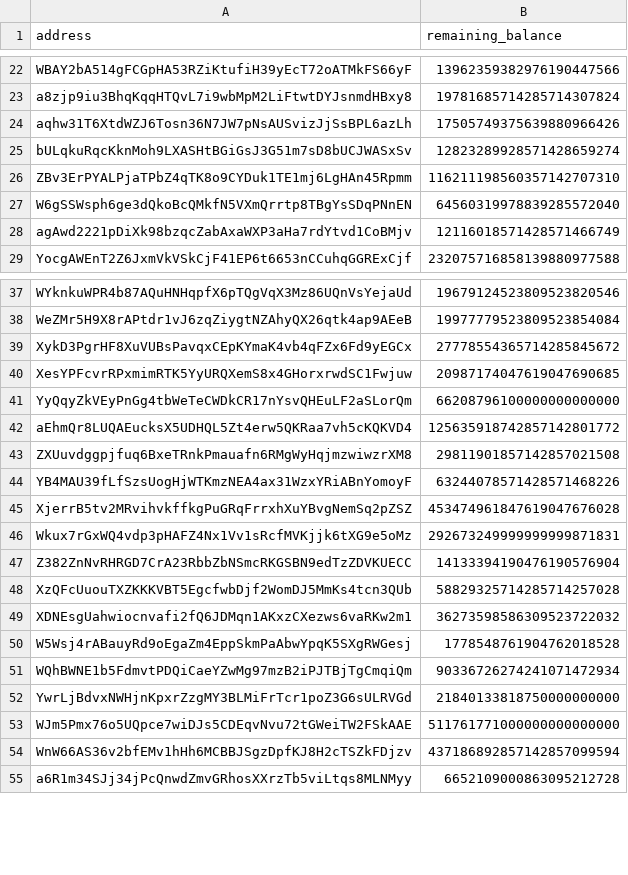
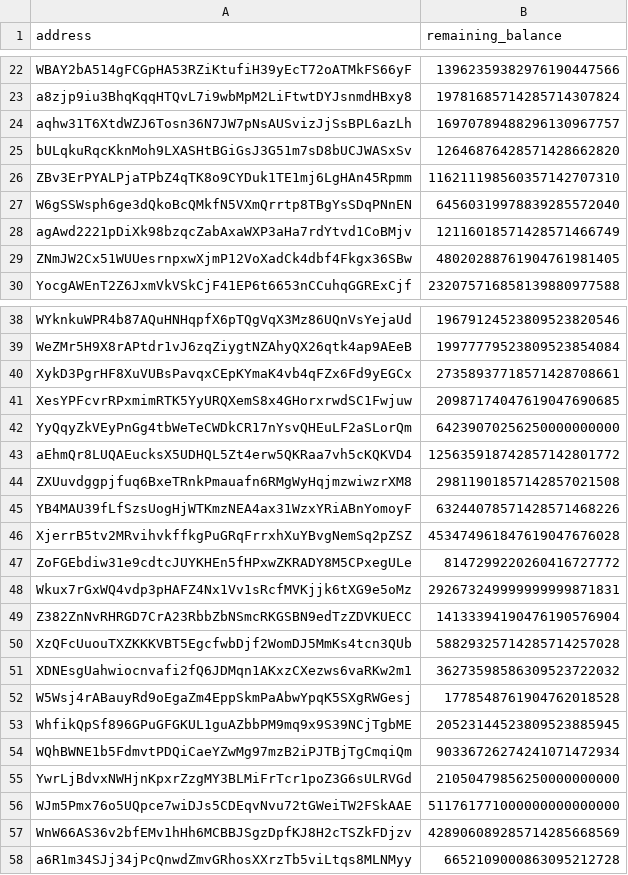
Before and after one commit to hoonsubin/substrate-batch-script, a CSV file: inputs/unlockers.csv, drawn as a sheet; only a part is shown, gaps mark what is left out; the diff covers the shown part only.

```diff
--- a/inputs/unlockers.csv
+++ b/inputs/unlockers.csv
@@ -23,4 +23,4 @@ WBAY2bA514gFCGpHA53RZiKtufiH39yEcT72oATMkFS66yF,13962359382976190447566
 a8zjp9iu3BhqKqqHTQvL7i9wbMpM2LiFtwtDYJsnmdHBxy8,19781685714285714307824
-aqhw31T6XtdWZJ6Tosn36N7JW7pNsAUSvizJjSsBPL6azLh,17505749375639880966426
-bULqkuRqcKknMoh9LXASHtBGiGsJ3G51m7sD8bUCJWASxSv,12823289928571428659274
+aqhw31T6XtdWZJ6Tosn36N7JW7pNsAUSvizJjSsBPL6azLh,16970789488296130967757
+bULqkuRqcKknMoh9LXASHtBGiGsJ3G51m7sD8bUCJWASxSv,12646876428571428662820
 ZBv3ErPYALPjaTPbZ4qTK8o9CYDuk1TE1mj6LgHAn45Rpmm,116211198560357142707310
@@ -28,2 +28,3 @@ W6gSSWsph6ge3dQkoBcQMkfN5VXmQrrtp8TBgYsSDqPNnEN,64560319978839285572040
 agAwd2221pDiXk98bzqcZabAxaWXP3aHa7rdYtvd1CoBMjv,12116018571428571466749
+ZNmJW2Cx51WUUesrnpxwXjmP12VoXadCk4dbf4Fkgx36SBw,48020288761904761981405
 YocgAWEnT2Z6JxmVkVSkCjF41EP6t6653nCCuhqGGRExCjf,232075716858139880977588
@@ -38,5 +39,5 @@ WYknkuWPR4b87AQuHNHqpfX6pTQgVqX3Mz86UQnVsYejaUd,19679124523809523820546
 WeZMr5H9X8rAPtdr1vJ6zqZiygtNZAhyQX26qtk4ap9AEeB,19977779523809523854084
-XykD3PgrHF8XuVUBsPavqxCEpKYmaK4vb4qFZx6Fd9yEGCx,27778554365714285845672
+XykD3PgrHF8XuVUBsPavqxCEpKYmaK4vb4qFZx6Fd9yEGCx,27358937718571428708661
 XesYPFcvrRPxmimRTK5YyURQXemS8x4GHorxrwdSC1Fwjuw,20987174047619047690685
-YyQqyZkVEyPnGg4tbWeTeCWDkCR17nYsvQHEuLF2aSLorQm,66208796100000000000000
+YyQqyZkVEyPnGg4tbWeTeCWDkCR17nYsvQHEuLF2aSLorQm,64239070256250000000000
 aEhmQr8LUQAEucksX5UDHQL5Zt4erw5QKRaa7vh5cKQKVD4,125635918742857142801772
@@ -45,2 +46,3 @@ YB4MAU39fLfSzsUogHjWTKmzNEA4ax31WzxYRiABnYomoyF,63244078571428571468226
 XjerrB5tv2MRvihvkffkgPuGRqFrrxhXuYBvgNemSq2pZSZ,453474961847619047676028
+ZoFGEbdiw31e9cdtcJUYKHEn5fHPxwZKRADY8M5CPxegULe,8147299220260416727772
 Wkux7rGxWQ4vdp3pHAFZ4Nx1Vv1sRcfMVKjjk6tXG9e5oMz,292673249999999999871831
@@ -50,6 +52,7 @@ XDNEsgUahwiocnvafi2fQ6JDMqn1AKxzCXezws6vaRKw2m1,36273598586309523722032
 W5Wsj4rABauyRd9oEgaZm4EppSkmPaAbwYpqK5SXgRWGesj,1778548761904762018528
+WhfikQpSf896GPuGFGKUL1guAZbbPM9mq9x9S39NCjTgbME,20523144523809523885945
 WQhBWNE1b5FdmvtPDQiCaeYZwMg97mzB2iPJTBjTgCmqiQm,90336726274241071472934
-YwrLjBdvxNWHjnKpxrZzgMY3BLMiFrTcr1poZ3G6sULRVGd,21840133818750000000000
+YwrLjBdvxNWHjnKpxrZzgMY3BLMiFrTcr1poZ3G6sULRVGd,21050479856250000000000
 WJm5Pmx76o5UQpce7wiDJs5CDEqvNvu72tGWeiTW2FSkAAE,511761771000000000000000
-WnW66AS36v2bfEMv1hHh6MCBBJSgzDpfKJ8H2cTSZkFDjzv,437186892857142857099594
+WnW66AS36v2bfEMv1hHh6MCBBJSgzDpfKJ8H2cTSZkFDjzv,428906089285714285668569
 a6R1m34SJj34jPcQnwdZmvGRhosXXrzTb5viLtqs8MLNMyy,6652109000863095212728
```
Also changed, not shown: 4 edited cells elsewhere in this file, 3 other files.
